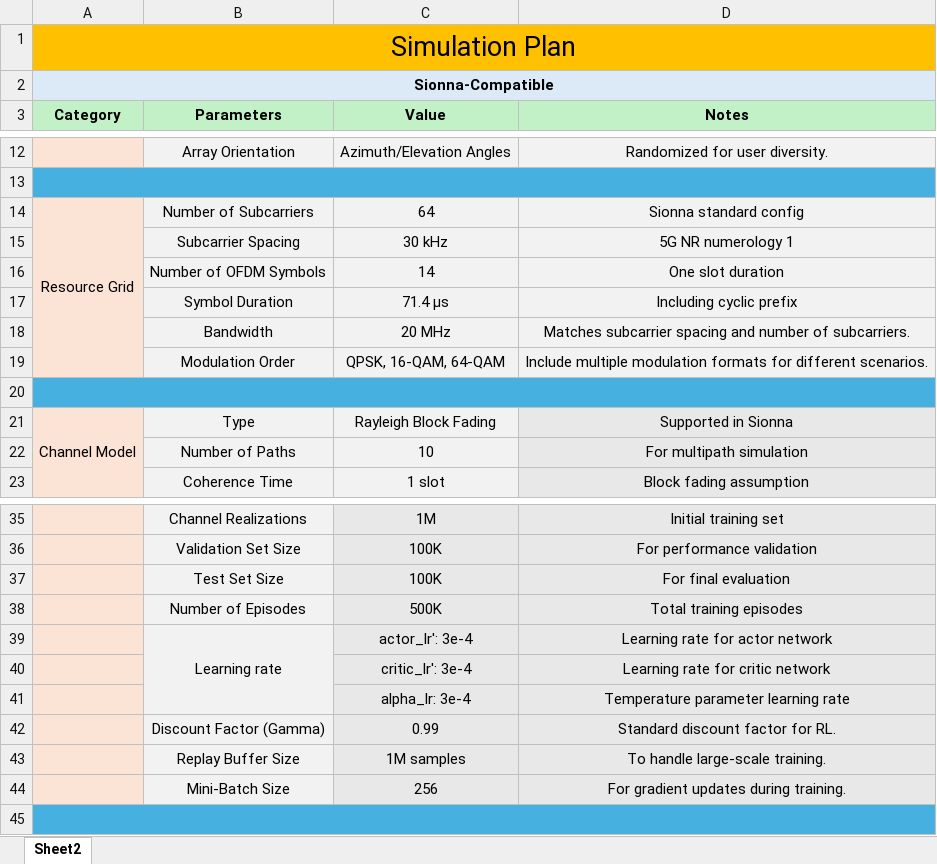
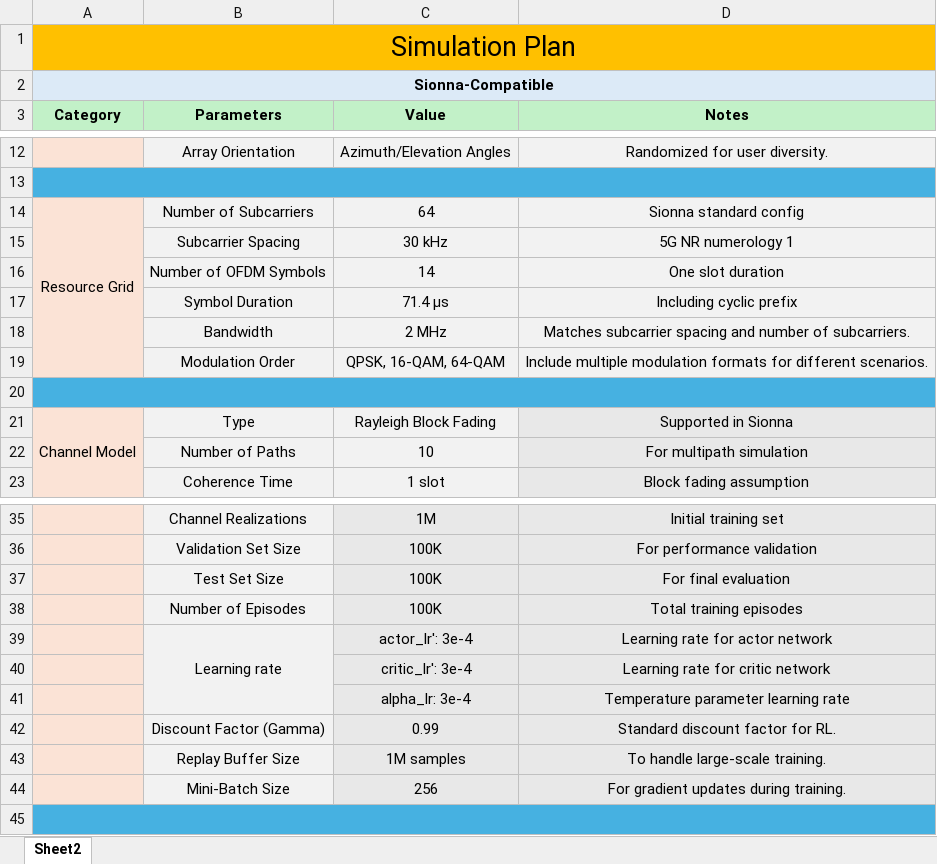
Before and after one commit to CLIS-WPI/Sionna-5G, an Excel workbook: Simulation plan.xlsx, sheet Sheet2, drawn as a sheet; only a part is shown, gaps mark what is left out; values as stored, in another font and other column widths than the file's, no borders; the diff names each change by its address in the sheet, - before the commit and + after, or states it on an @@ line.

```diff
--- a/Simulation plan.xlsx (sheet Sheet2)
+++ b/Simulation plan.xlsx (sheet Sheet2)
-C18 (Value): 20 MHz
+C18 (Value): 2 MHz
-C38 (Value): 500K
+C38 (Value): 100K
```
Also changed, not shown: 2 other files.
